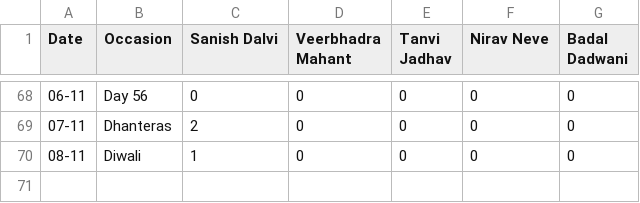
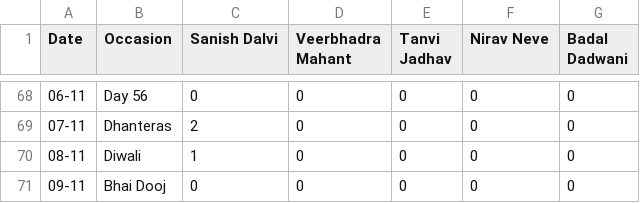
Before and after one commit to SanishDalvi/MLSC-Tier2-DSA-Tracker, a CSV file: daily_history.csv, drawn as a sheet; only a part is shown, gaps mark what is left out.

```diff
--- a/daily_history.csv
+++ b/daily_history.csv
@@ -70 +70,2 @@ Date,Occasion,Sanish Dalvi,Veerbhadra Mahant,Tanvi Jadhav,Nirav Neve,Badal Dadwa
 08-11,Diwali,1,0,0,0,0
+09-11,Bhai Dooj,0,0,0,0,0
```
Also changed, not shown: 1 other file.
